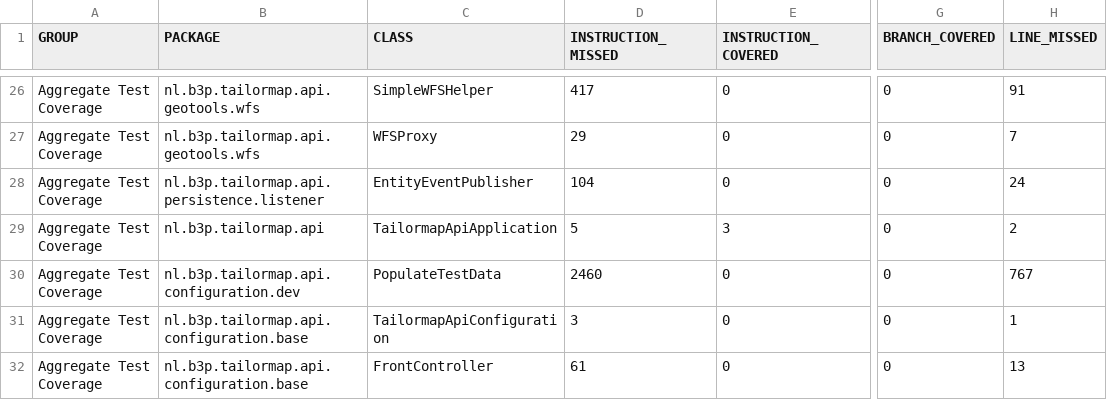
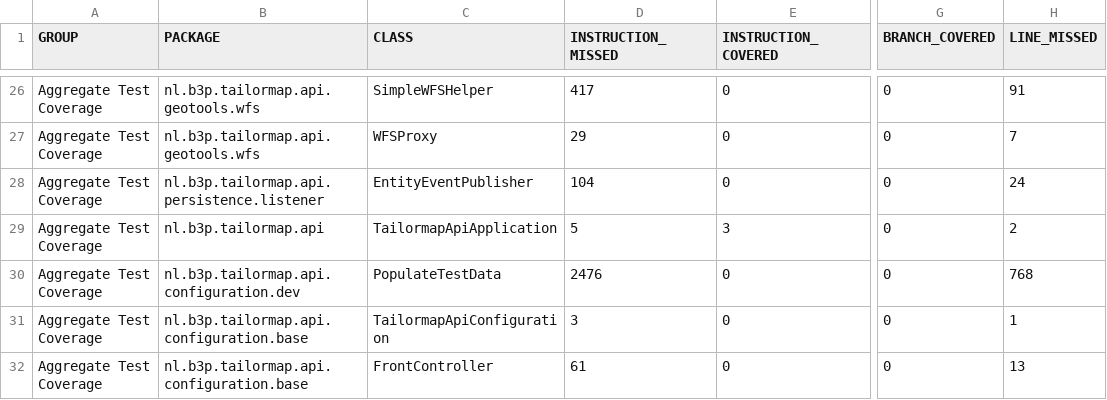
Before and after one commit to Tailormap/tailormap-api, a CSV file: jacoco/jacoco.csv, drawn as a sheet; only a part is shown, gaps mark what is left out; the diff names each change by its address in the sheet, - before the commit and + after, or states it on an @@ line.

```diff
--- a/jacoco/jacoco.csv
+++ b/jacoco/jacoco.csv
-D30 (INSTRUCTION_MISSED): 2460
+D30 (INSTRUCTION_MISSED): 2476
-H30 (LINE_MISSED): 767
+H30 (LINE_MISSED): 768
```
Also changed, not shown: 14 other files.
